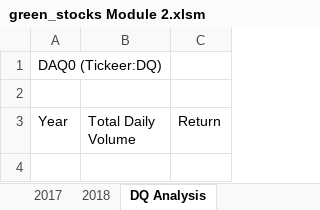
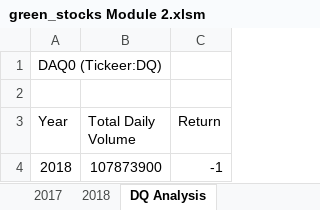
Before and after one commit to lrovira/-stocks-analysis-, an Excel workbook: green_stocks Module 2.xlsm, sheet DQ Analysis, drawn as a sheet; values as stored, in another font and other column widths than the file's, no borders; the diff names each change by its address in the sheet, - before the commit and + after, or states it on an @@ line.

```diff
--- a/green_stocks Module 2.xlsm (sheet DQ Analysis)
+++ b/green_stocks Module 2.xlsm (sheet DQ Analysis)
+row 4: 2018 | 107873900 | -1
```
Also changed, not shown: other sheet tabs.
